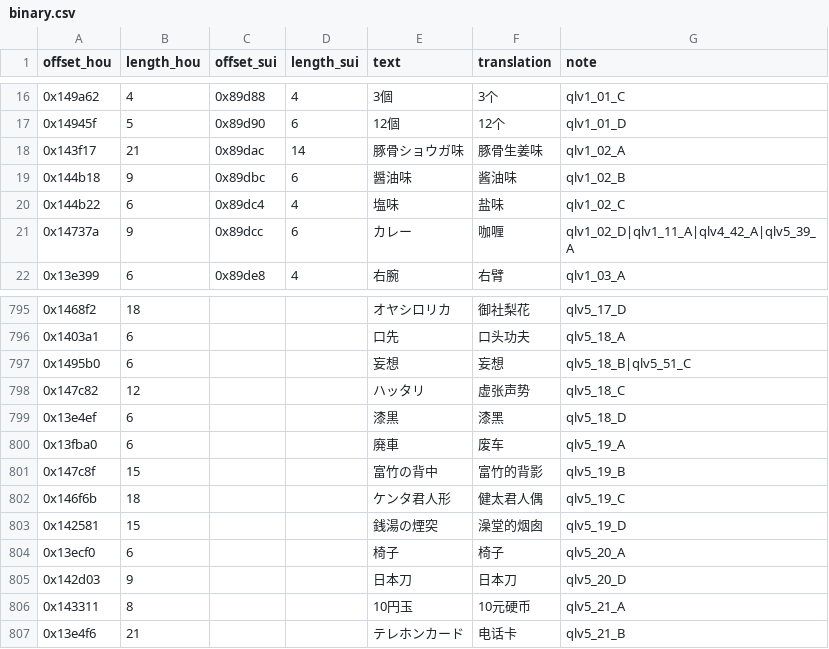
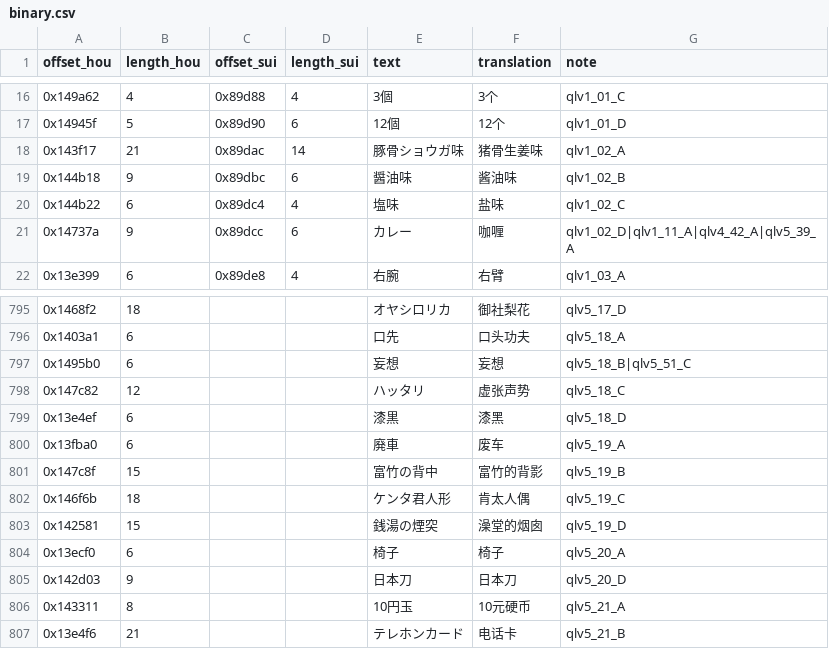
Before and after one commit to nini22P/higurashi-chs, a CSV file: binary.csv, drawn as a sheet; only a part is shown, gaps mark what is left out; the diff covers the shown part only.

```diff
--- a/binary.csv
+++ b/binary.csv
@@ -17,3 +17,3 @@ offset_hou,length_hou,offset_sui,length_sui,text,translation,note
 0x14945f,5,0x89d90,6,12個,12个,qlv1_01_D
-0x143f17,21,0x89dac,14,豚骨ショウガ味,豚骨生姜味,qlv1_02_A
+0x143f17,21,0x89dac,14,豚骨ショウガ味,猪骨生姜味,qlv1_02_A
 0x144b18,9,0x89dbc,6,醤油味,酱油味,qlv1_02_B
@@ -801,3 +801,3 @@ offset_hou,length_hou,offset_sui,length_sui,text,translation,note
 0x147c8f,15,,,富竹の背中,富竹的背影,qlv5_19_B
-0x146f6b,18,,,ケンタ君人形,健太君人偶,qlv5_19_C
+0x146f6b,18,,,ケンタ君人形,肯太人偶,qlv5_19_C
 0x142581,15,,,銭湯の煙突,澡堂的烟囱,qlv5_19_D
```
Also changed, not shown: 28 edited cells elsewhere in this file, qlv.csv, 3 other files.
